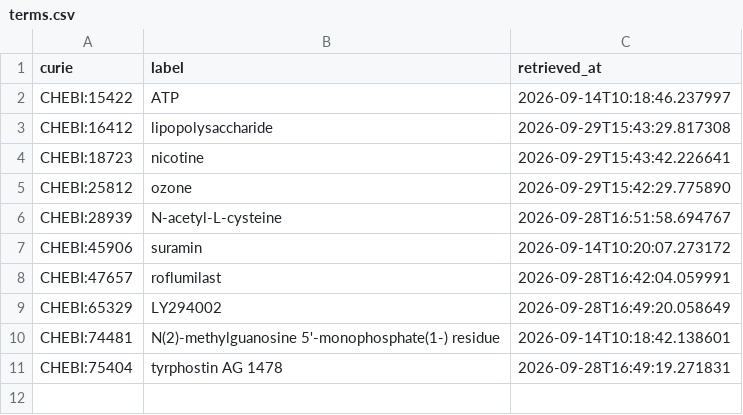
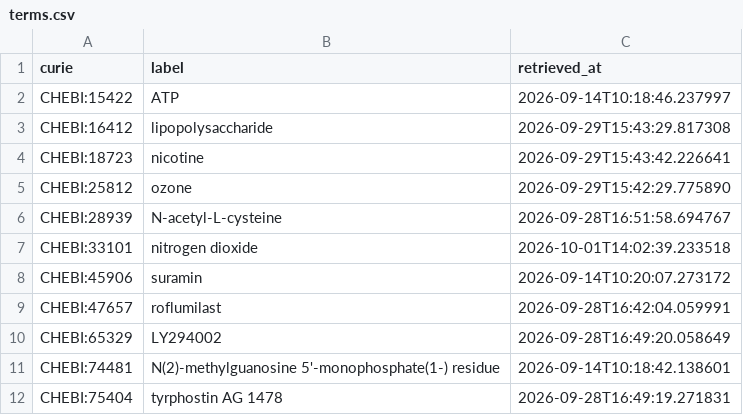
Before and after one commit to EHS-Data-Standards/somamech, a CSV file: cache/chebi/terms.csv, drawn as a sheet; the diff names each change by its address in the sheet, - before the commit and + after, or states it on an @@ line.

```diff
--- a/cache/chebi/terms.csv
+++ b/cache/chebi/terms.csv
+row 7: CHEBI:33101 | nitrogen dioxide | 2026-10-01T14:02:39.233518
```
Also changed, not shown: cache/uo/terms.csv, 3 other files.
